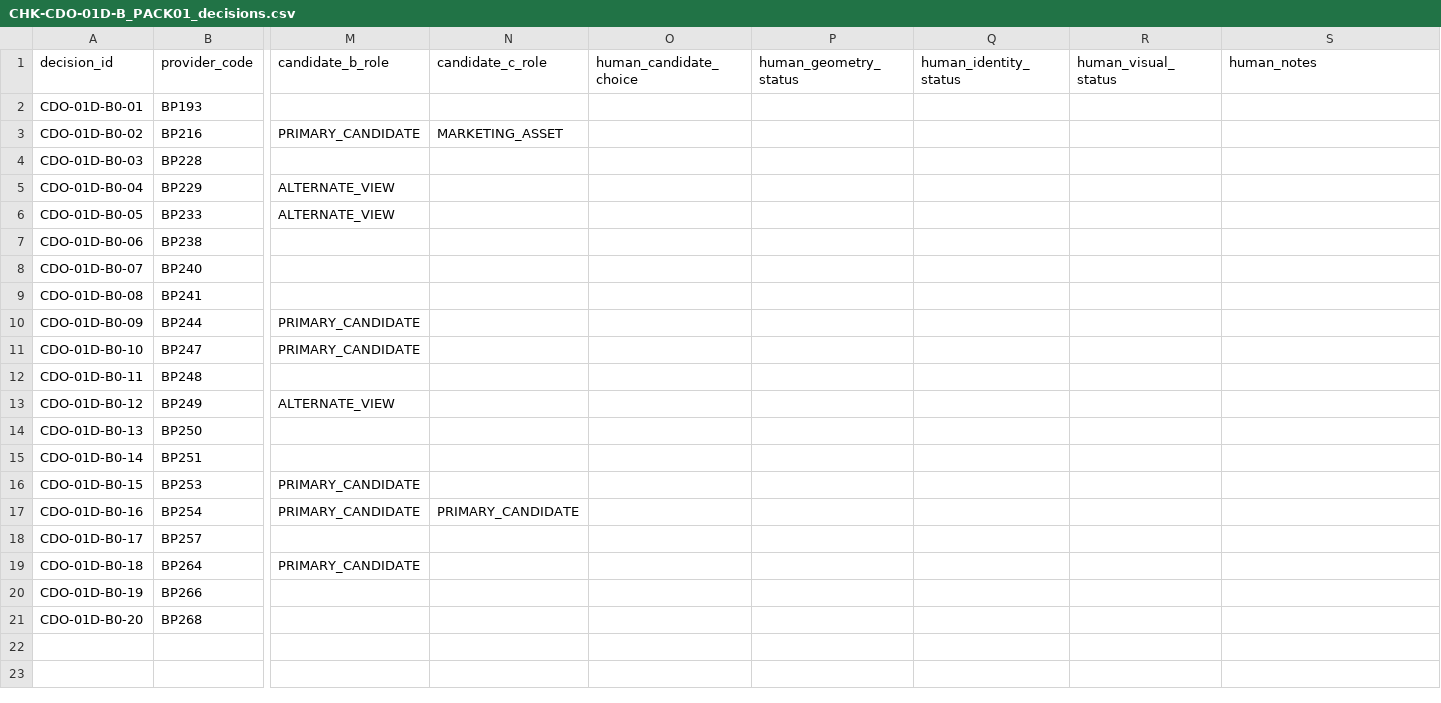
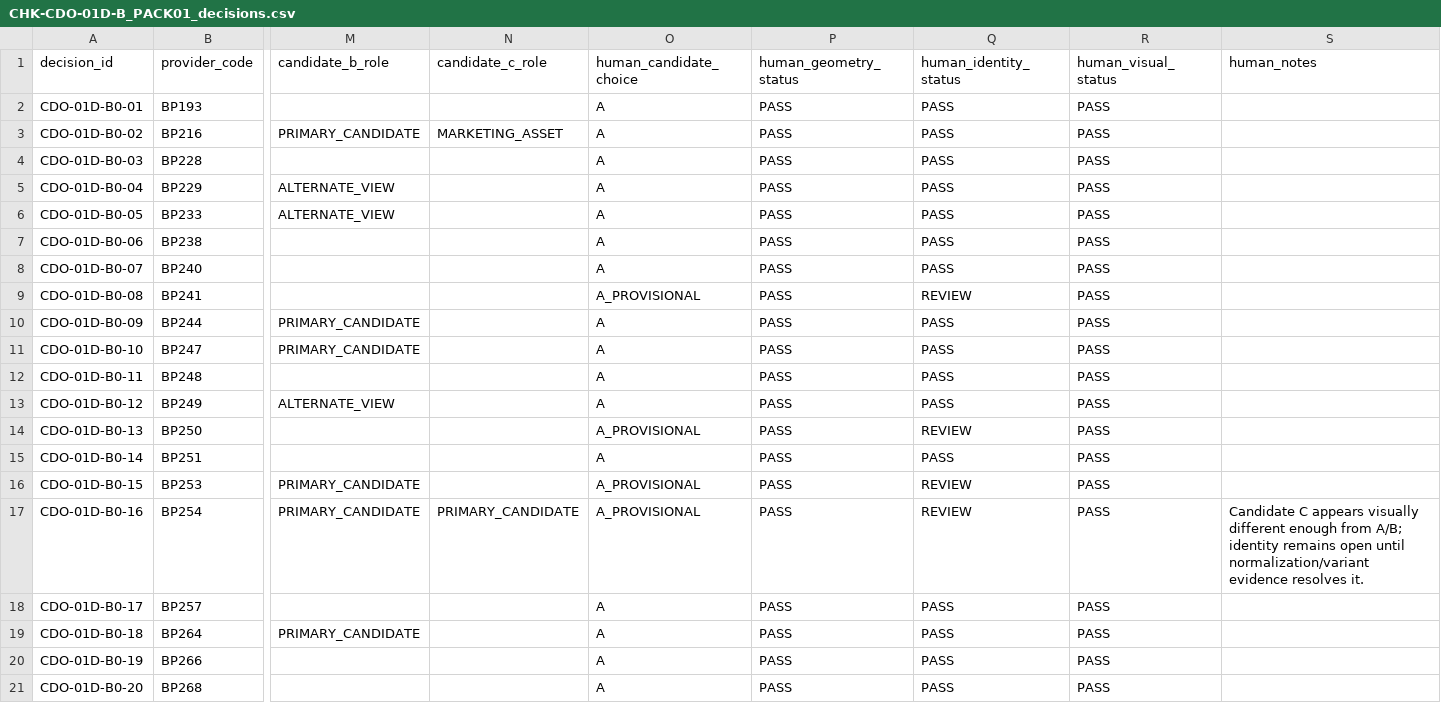
Before and after one commit to mktoken/emotional-promos-hub, a CSV file: docs/catalog-governance/review-packs/CHK-CDO-01D-B_PACK01_decisions.csv, drawn as a sheet; only a part is shown, gaps mark what is left out; the diff names each change by its address in the sheet, - before the commit and + after, or states it on an @@ line.

```diff
--- a/docs/catalog-governance/review-packs/CHK-CDO-01D-B_PACK01_decisions.csv
+++ b/docs/catalog-governance/review-packs/CHK-CDO-01D-B_PACK01_decisions.csv
-O2:O8 (human_candidate_choice): (empty)
+O2:O8 (human_candidate_choice): A
-P2:P21 (human_geometry_status): (empty)
+P2:P21 (human_geometry_status): PASS
-Q2:Q8 (human_identity_status): (empty)
+Q2:Q8 (human_identity_status): PASS
-R2:R21 (human_visual_status): (empty)
+R2:R21 (human_visual_status): PASS
-O9 (human_candidate_choice): (empty)
+O9 (human_candidate_choice): A_PROVISIONAL
-Q9 (human_identity_status): (empty)
+Q9 (human_identity_status): REVIEW
-O10:O13 (human_candidate_choice): (empty)
+O10:O13 (human_candidate_choice): A
-Q10:Q13 (human_identity_status): (empty)
+Q10:Q13 (human_identity_status): PASS
-O14 (human_candidate_choice): (empty)
+O14 (human_candidate_choice): A_PROVISIONAL
-Q14 (human_identity_status): (empty)
+Q14 (human_identity_status): REVIEW
-O15 (human_candidate_choice): (empty)
+O15 (human_candidate_choice): A
-Q15 (human_identity_status): (empty)
+Q15 (human_identity_status): PASS
-O16:O17 (human_candidate_choice): (empty)
+O16:O17 (human_candidate_choice): A_PROVISIONAL
-Q16:Q17 (human_identity_status): (empty)
+Q16:Q17 (human_identity_status): REVIEW
-S17 (human_notes): (empty)
+S17 (human_notes): Candidate C appears visually different enough from A/B; identity remains open until normalization/variant evidence resolves it.
-O18:O21 (human_candidate_choice): (empty)
+O18:O21 (human_candidate_choice): A
-Q18:Q21 (human_identity_status): (empty)
+Q18:Q21 (human_identity_status): PASS
```
Also changed, not shown: docs/catalog-governance/data/cdo-master-candidate-summary-v1.csv, docs/catalog-governance/data/cdo-visual-master-review-queue-v1.csv, 4 other files.
